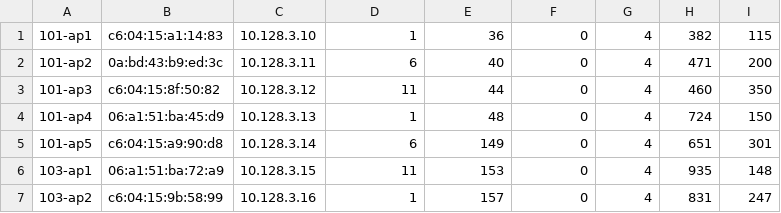
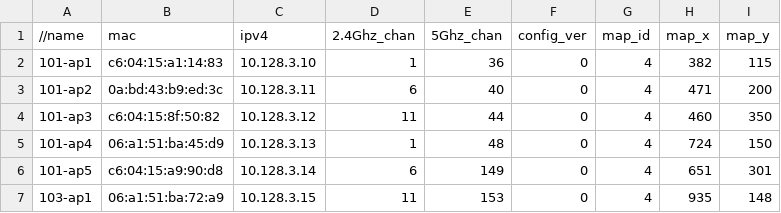
Before and after one commit to socallinuxexpo/scale-network, a CSV file: facts/aps/aplist.csv, drawn as a sheet; only a part is shown; the shorter side is filled out with more unchanged rows.

Commit message:
add header to ap list

```diff
--- a/facts/aps/aplist.csv
+++ b/facts/aps/aplist.csv
@@ -1 +1,2 @@
+//name, mac, ipv4, 2.4Ghz_chan, 5Ghz_chan, config_ver, map_id, map_x, map_y
 101-ap1,c6:04:15:a1:14:83,10.128.3.10,1,36,0,4,382,115
```
